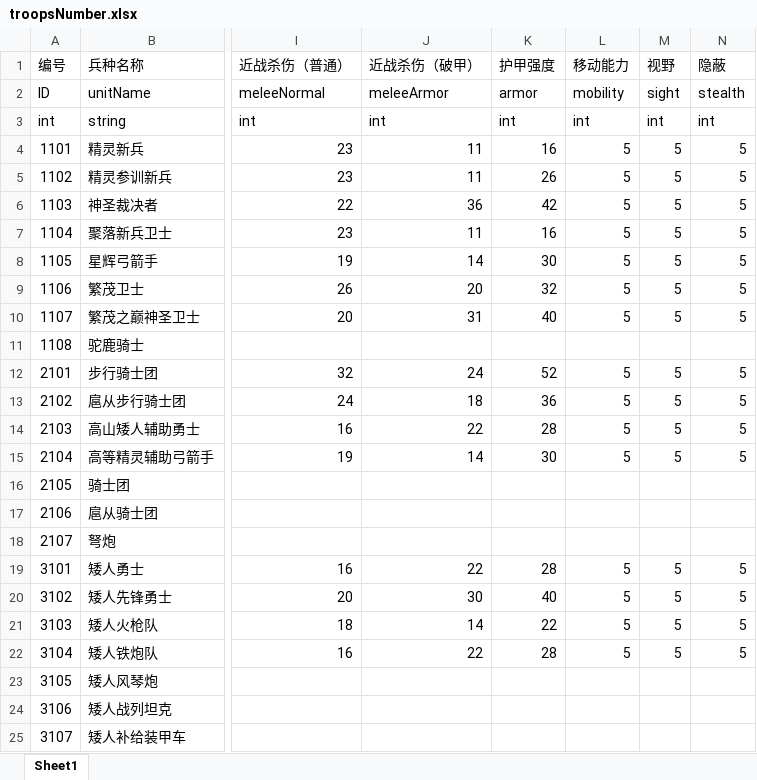
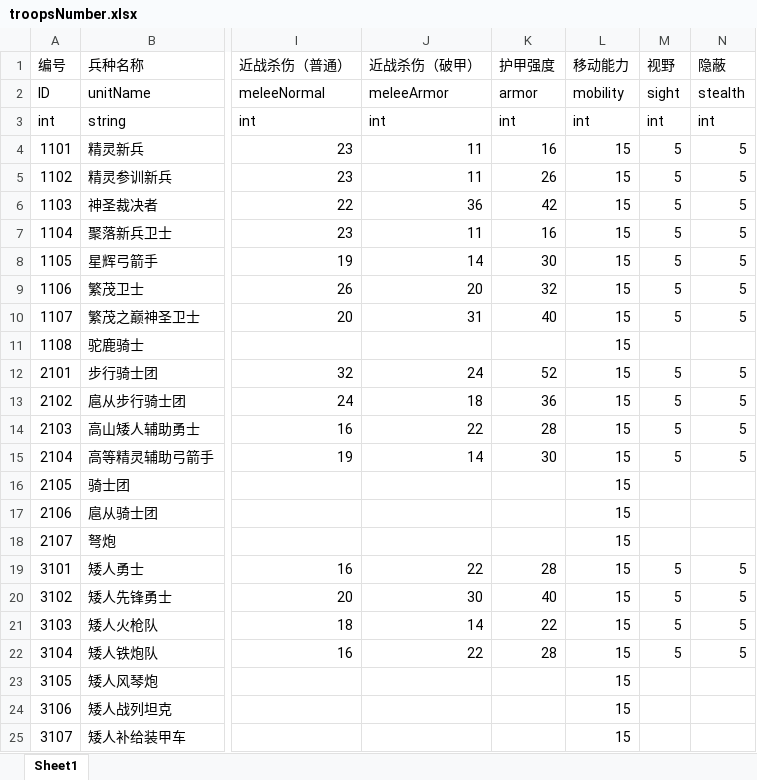
Before and after one commit to chineseliuyongchao/NewGame, an Excel workbook: Assets/Res/File/Excel2Json2Cs/Output/Excel/troopsNumber.xlsx, sheet Sheet1, drawn as a sheet; only a part is shown, gaps mark what is left out; values as stored, in another font and other column widths than the file's, no borders; the diff names each change by its address in the sheet, - before the commit and + after, or states it on an @@ line.

```diff
--- a/Assets/Res/File/Excel2Json2Cs/Output/Excel/troopsNumber.xlsx (sheet Sheet1)
+++ b/Assets/Res/File/Excel2Json2Cs/Output/Excel/troopsNumber.xlsx (sheet Sheet1)
-L4:L10 (移动能力): 5
+L4:L10 (移动能力): 15
-L11 (移动能力): (empty)
+L11 (移动能力): 15
-L12:L15 (移动能力): 5
+L12:L15 (移动能力): 15
-L16:L18 (移动能力): (empty)
+L16:L18 (移动能力): 15
-L19:L22 (移动能力): 5
+L19:L22 (移动能力): 15
-L23:L25 (移动能力): (empty)
+L23:L25 (移动能力): 15
```
Also changed, not shown: 18 other files.
